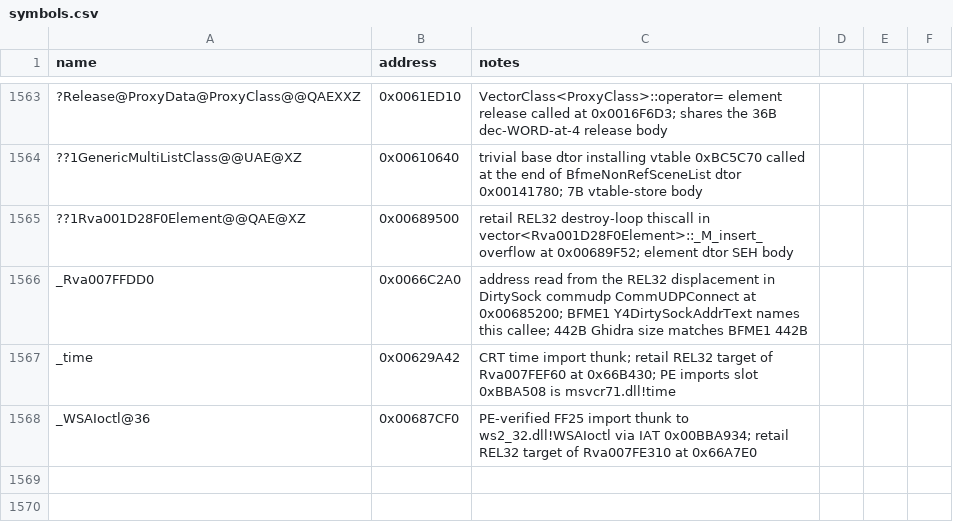
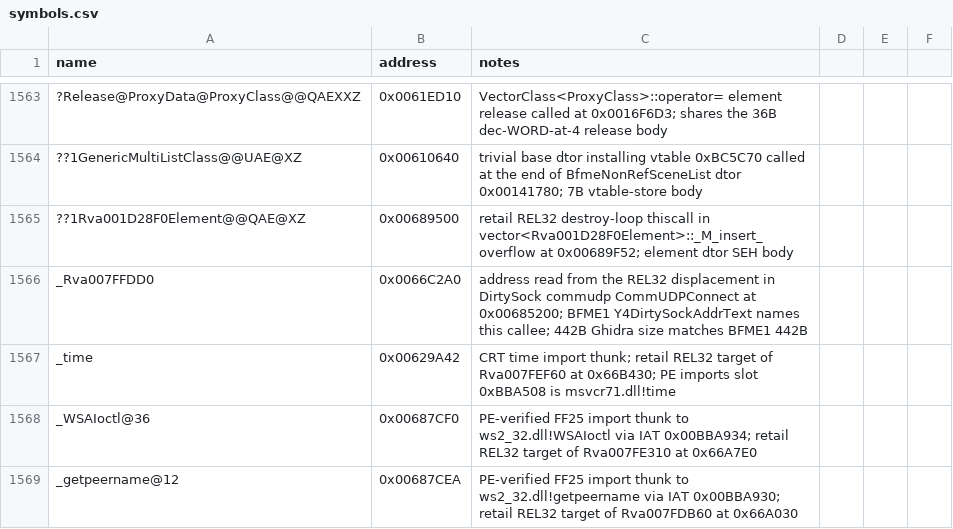
Before and after one commit to NotNBR/Open-BFME-2, a CSV file: reverse/symbols.csv, drawn as a sheet; only a part is shown, gaps mark what is left out; the diff names each change by its address in the sheet, - before the commit and + after, or states it on an @@ line.

Commit message:
Recover SocketInfo _Rva007FDB60 (0x66A030, 705B) via BFME1 exact source
Dispatches conn/bind/peer via Winsock queries; stat runs zero-timeout
select over write/except sets then confirms via getpeername through
in-TU translator. Adds getpeername import-thunk pin.

```diff
--- a/reverse/symbols.csv
+++ b/reverse/symbols.csv
+row 1569: _getpeername@12 | 0x00687CEA | PE-verified FF25 import thunk to ws2_32.dll!getpeername via IAT 0x00BBA930; retail REL32 target of Rva007FDB60 at 0x66A030
```
Also changed, not shown: 2 other files.
